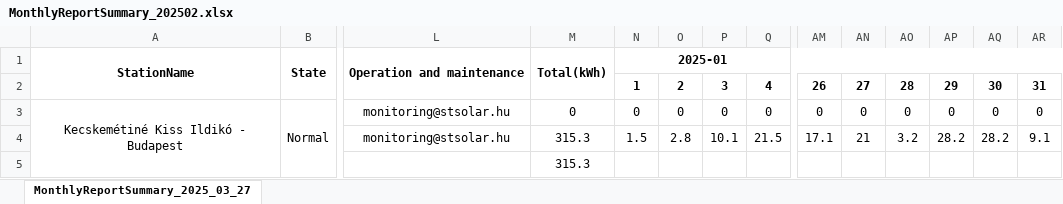
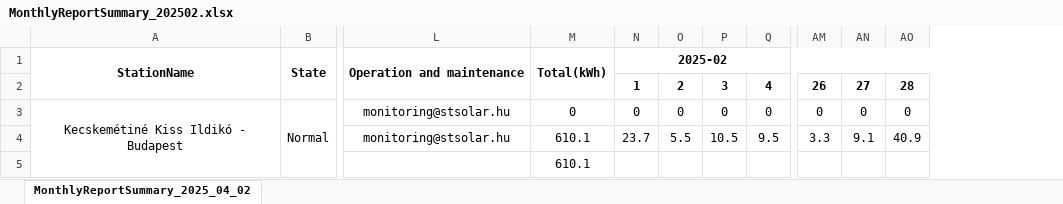
Before and after one commit to klajosw/python, an Excel workbook: MonthlyReportSummary_202502.xlsx, sheet MonthlyReportSummary_2025_04_02, drawn as a sheet; only a part is shown, gaps mark what is left out; values as stored, in another font and other column widths than the file's, no borders; removed rows and columns are numbered as before the commit, all else as after; rows hold the shown columns only; the diff names each change by its address in the sheet, - before the commit and + after, or states it on an @@ line.

```diff
--- a/MonthlyReportSummary_202502.xlsx (sheet MonthlyReportSummary_2025_04_02)
+++ b/MonthlyReportSummary_202502.xlsx (sheet MonthlyReportSummary_2025_04_02)
-sheet tab: MonthlyReportSummary_2025_03_27
+sheet tab: MonthlyReportSummary_2025_04_02
-column AP, rows 2-3: 29 | 0
-column AQ, rows 2-3: 30 | 0
-column AR, rows 2-3: 31 | 0
-N1: 2025-01
+N1: 2025-02
-row 4:  |  | monitoring@stsolar.hu | 315.3 | 1.5 | 2.8 | 10.1 | 21.5 | 17.1 | 21 | 3.2 | 28.2 | 28.2 | 9.1
-row 5:  |  |  | 315.3
+row 4:  |  | monitoring@stsolar.hu | 610.1 | 23.7 | 5.5 | 10.5 | 9.5 | 3.3 | 9.1 | 40.9
+row 5:  |  |  | 610.1
```
Also changed, not shown: 5 other files.
